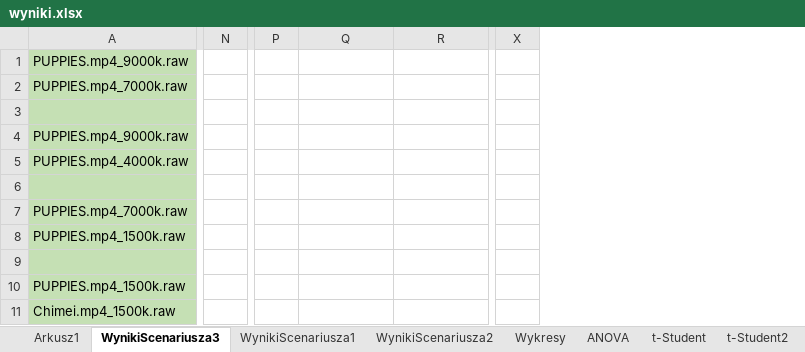
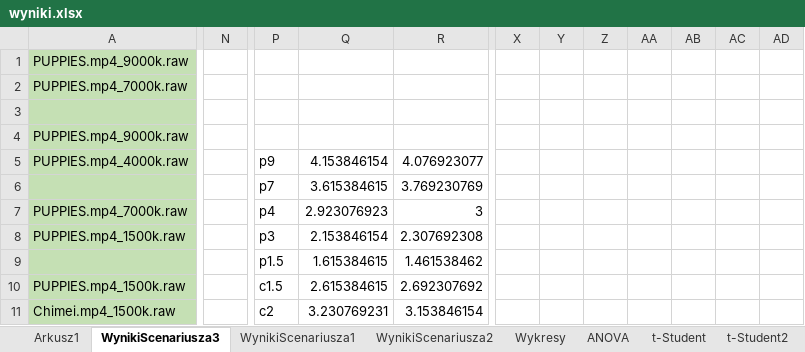
Before and after one commit to Kondix/Mgr, an Excel workbook: wyniki.xlsx, sheet WynikiScenariusza3, drawn as a sheet; only a part is shown, gaps mark what is left out; values as stored, in another font and other column widths than the file's, no borders; removed rows and columns are numbered as before the commit, all else as after; the diff covers the shown part only; the diff names each change by its address in the sheet, - before the commit and + after, or states it on an @@ line.

```diff
--- a/wyniki.xlsx (sheet WynikiScenariusza3)
+++ b/wyniki.xlsx (sheet WynikiScenariusza3)
-column N, empty
+column N, empty
-column X, empty
+column X, empty
+column Y, empty
+column Z, empty
+column AA, empty
+column AB, empty
+column AC, empty
+column AD, empty
-P5: (empty)
+P5: p9
-Q5: (empty)
+Q5: 4.153846154
-R5: (empty)
+R5: 4.076923077
-P6: (empty)
+P6: p7
-Q6: (empty)
+Q6: 3.615384615
-R6: (empty)
+R6: 3.769230769
-P7: (empty)
+P7: p4
-Q7: (empty)
+Q7: 2.923076923
-R7: (empty)
+R7: 3
-P8: (empty)
+P8: p3
-Q8: (empty)
+Q8: 2.153846154
-R8: (empty)
+R8: 2.307692308
-P9: (empty)
+P9: p1.5
-Q9: (empty)
+Q9: 1.615384615
-R9: (empty)
+R9: 1.461538462
-P10: (empty)
+P10: c1.5
-Q10: (empty)
+Q10: 2.615384615
-R10: (empty)
+R10: 2.692307692
-P11: (empty)
+P11: c2
-Q11: (empty)
+Q11: 3.230769231
-R11: (empty)
+R11: 3.153846154
```
Also changed, not shown: 36 added rows, 3 edited cells and cell formats elsewhere in this sheet, sheet Wykresy, charts or pictures, 1 other file.
